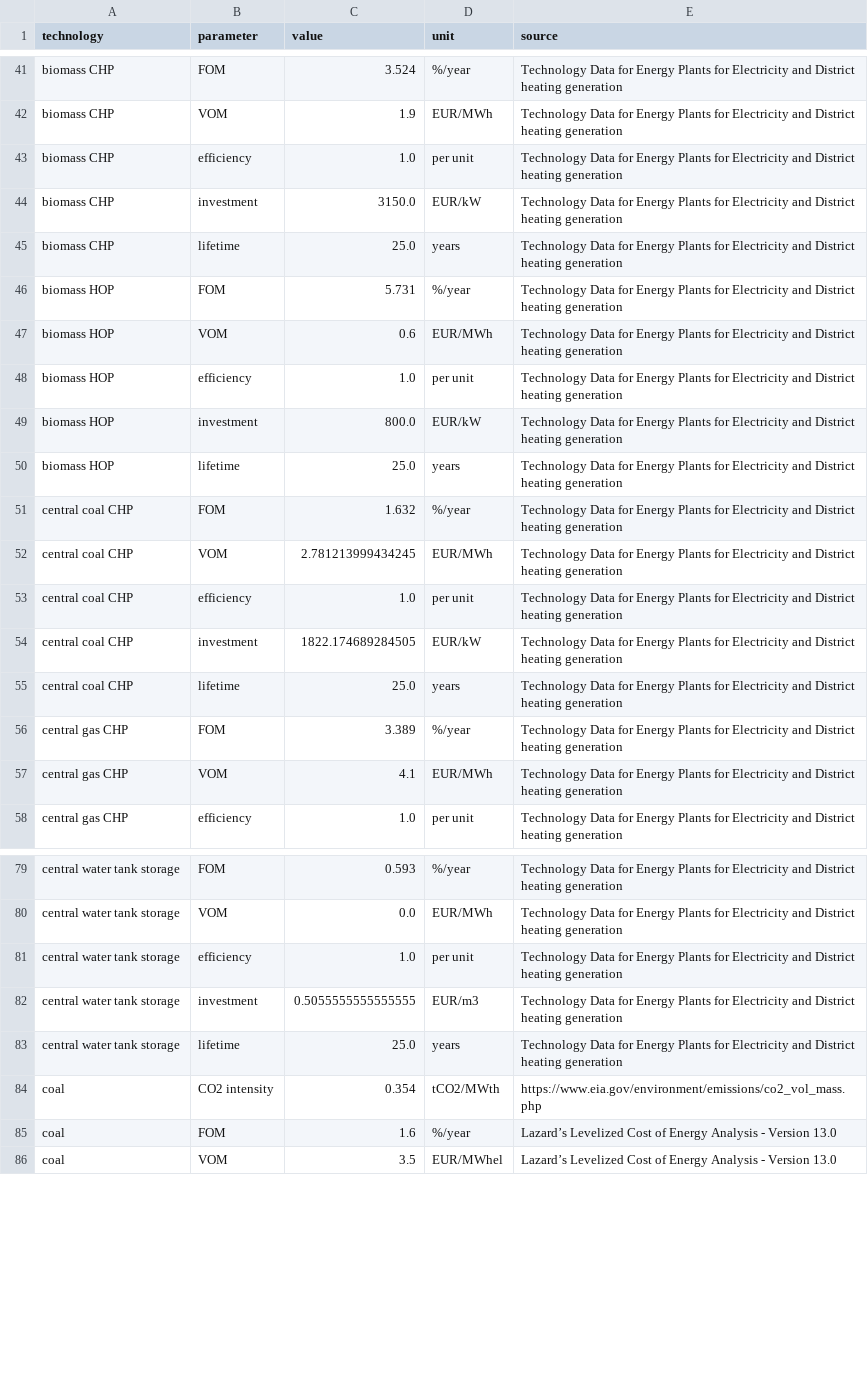
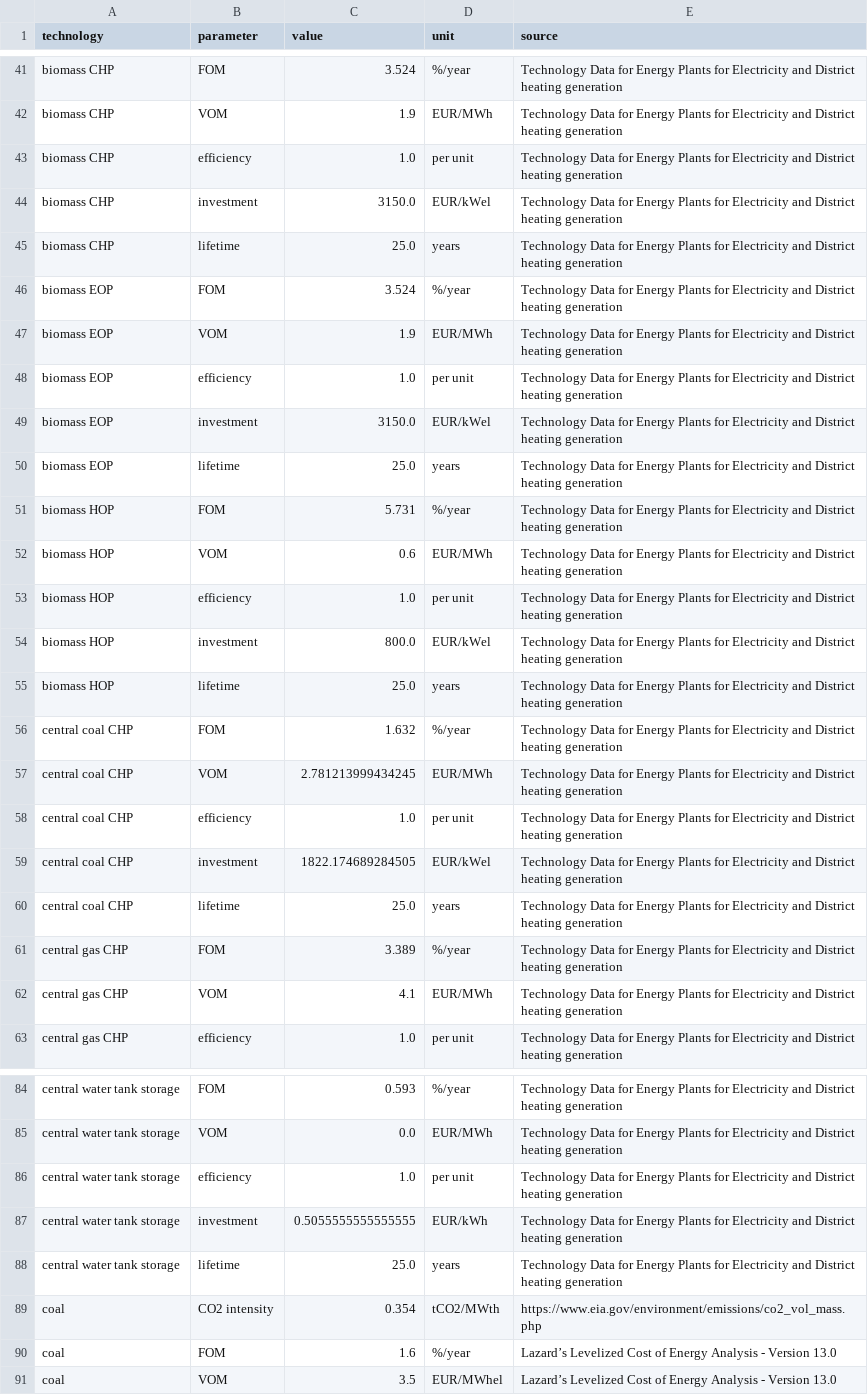
Before and after one commit to martavp/pypsa-eur-sec-30-path, a CSV file: paper_graphics/data/costs/outputs/costs_2040.csv, drawn as a sheet; only a part is shown, gaps mark what is left out; the diff covers the shown part only.

Commit message:
Add biomass EOP and decentral air-sourced heat pump. Fix errors in units.

```diff
--- a/paper_graphics/data/costs/outputs/costs_2040.csv
+++ b/paper_graphics/data/costs/outputs/costs_2040.csv
@@ -43,4 +43,9 @@ biomass CHP,VOM,1.9,EUR/MWh,Technology Data for Energy Plants for Electricity an
 biomass CHP,efficiency,1.0,per unit,Technology Data for Energy Plants for Electricity and District heating generation
-biomass CHP,investment,3150.0,EUR/kW,Technology Data for Energy Plants for Electricity and District heating generation
+biomass CHP,investment,3150.0,EUR/kWel,Technology Data for Energy Plants for Electricity and District heating generation
 biomass CHP,lifetime,25.0,years,Technology Data for Energy Plants for Electricity and District heating generation
+biomass EOP,FOM,3.524,%/year,Technology Data for Energy Plants for Electricity and District heating generation
+biomass EOP,VOM,1.9,EUR/MWh,Technology Data for Energy Plants for Electricity and District heating generation
+biomass EOP,efficiency,1.0,per unit,Technology Data for Energy Plants for Electricity and District heating generation
+biomass EOP,investment,3150.0,EUR/kWel,Technology Data for Energy Plants for Electricity and District heating generation
+biomass EOP,lifetime,25.0,years,Technology Data for Energy Plants for Electricity and District heating generation
 biomass HOP,FOM,5.731,%/year,Technology Data for Energy Plants for Electricity and District heating generation
@@ -48,3 +53,3 @@ biomass HOP,VOM,0.6,EUR/MWh,Technology Data for Energy Plants for Electricity an
 biomass HOP,efficiency,1.0,per unit,Technology Data for Energy Plants for Electricity and District heating generation
-biomass HOP,investment,800.0,EUR/kW,Technology Data for Energy Plants for Electricity and District heating generation
+biomass HOP,investment,800.0,EUR/kWel,Technology Data for Energy Plants for Electricity and District heating generation
 biomass HOP,lifetime,25.0,years,Technology Data for Energy Plants for Electricity and District heating generation
@@ -53,3 +58,3 @@ central coal CHP,VOM,2.781213999434245,EUR/MWh,Technology Data for Energy Plants
 central coal CHP,efficiency,1.0,per unit,Technology Data for Energy Plants for Electricity and District heating generation
-central coal CHP,investment,1822.174689284505,EUR/kW,Technology Data for Energy Plants for Electricity and District heating generation
+central coal CHP,investment,1822.174689284505,EUR/kWel,Technology Data for Energy Plants for Electricity and District heating generation
 central coal CHP,lifetime,25.0,years,Technology Data for Energy Plants for Electricity and District heating generation
@@ -81,3 +86,3 @@ central water tank storage,VOM,0.0,EUR/MWh,Technology Data for Energy Plants for
 central water tank storage,efficiency,1.0,per unit,Technology Data for Energy Plants for Electricity and District heating generation
-central water tank storage,investment,0.5055555555555555,EUR/m3,Technology Data for Energy Plants for Electricity and District heating generation
+central water tank storage,investment,0.5055555555555555,EUR/kWh,Technology Data for Energy Plants for Electricity and District heating generation
 central water tank storage,lifetime,25.0,years,Technology Data for Energy Plants for Electricity and District heating generation
```
Also changed, not shown: 6 added rows and 17 edited cells elsewhere in this file, paper_graphics/data/costs/outputs/costs_2020.csv, paper_graphics/data/costs/outputs/costs_2025.csv, 11 other files.
